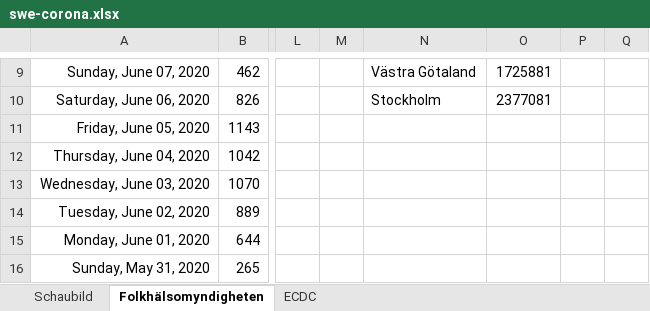
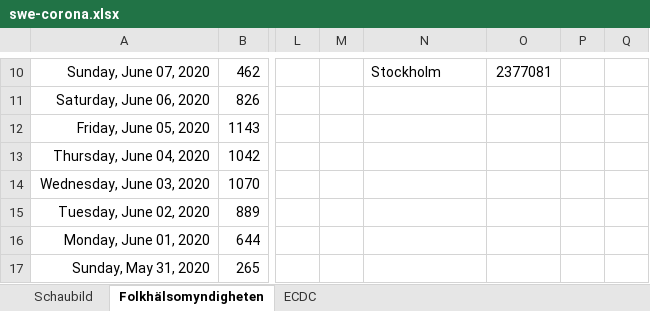
Before and after one commit to episource/swe-corona, an Excel workbook: swe-corona.xlsx, sheet Folkhälsomyndigheten, drawn as a sheet; only a part is shown, gaps mark what is left out; values as stored, in another font and other column widths than the file's, no borders; conditional formats not drawn; addresses are those after the commit; the diff covers the shown part only; the diff names each change by its address in the sheet, - before the commit and + after, or states it on an @@ line.

```diff
--- a/swe-corona.xlsx (sheet Folkhälsomyndigheten)
+++ b/swe-corona.xlsx (sheet Folkhälsomyndigheten)
-N10: Västra Götaland
+N10: Stockholm
-O10: 1725881
+O10: 2377081
-N11: Stockholm
+N11: (empty)
-O11: 2377081
+O11: (empty)
```
Also changed, not shown: 1 added row and 31 edited cells elsewhere in this sheet, sheet ECDC, formulas that keep their value, charts or pictures, 1 other file.
